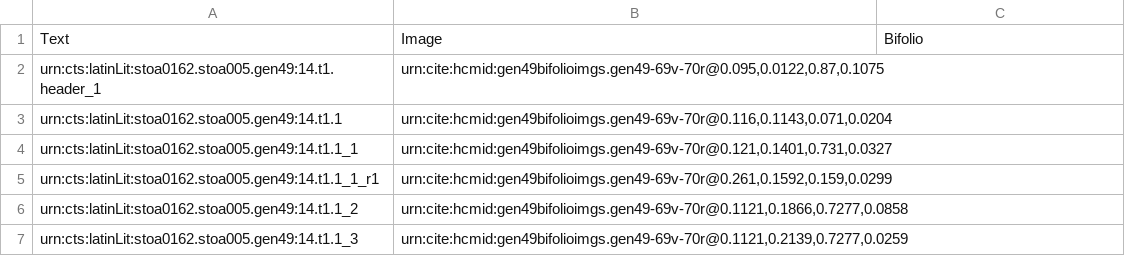
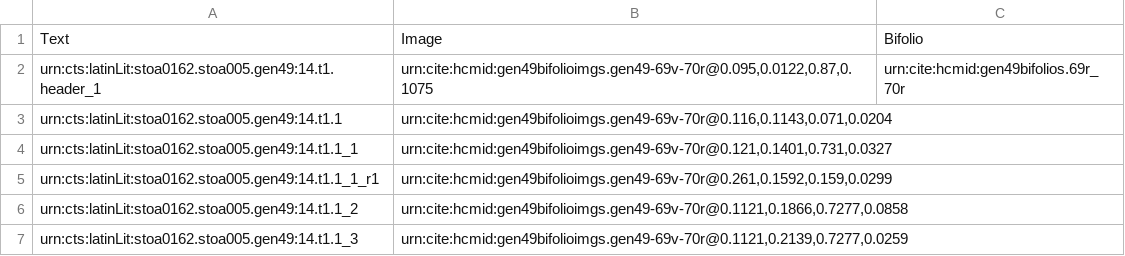
Before and after one commit to HCMID/gen49, a CSV file: collections/gen49-textCollection.csv, drawn as a sheet; only a part is shown.

Commit message:
Update gen49-textCollection.csv

```diff
--- a/collections/gen49-textCollection.csv
+++ b/collections/gen49-textCollection.csv
@@ -1,3 +1,3 @@
 Text,Image,Bifolio
-urn:cts:latinLit:stoa0162.stoa005.gen49:14.t1.header_1,"urn:cite:hcmid:gen49bifolioimgs.gen49-69v-70r@0.095,0.0122,0.87,0.1075",
+urn:cts:latinLit:stoa0162.stoa005.gen49:14.t1.header_1,"urn:cite:hcmid:gen49bifolioimgs.gen49-69v-70r@0.095,0.0122,0.87,0.1075",urn:cite:hcmid:gen49bifolios.69r_70r
 urn:cts:latinLit:stoa0162.stoa005.gen49:14.t1.1,"urn:cite:hcmid:gen49bifolioimgs.gen49-69v-70r@0.116,0.1143,0.071,0.0204",
```
